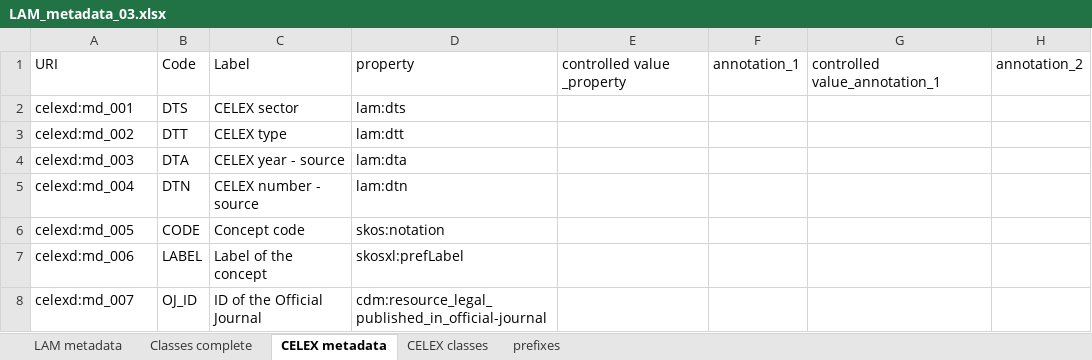
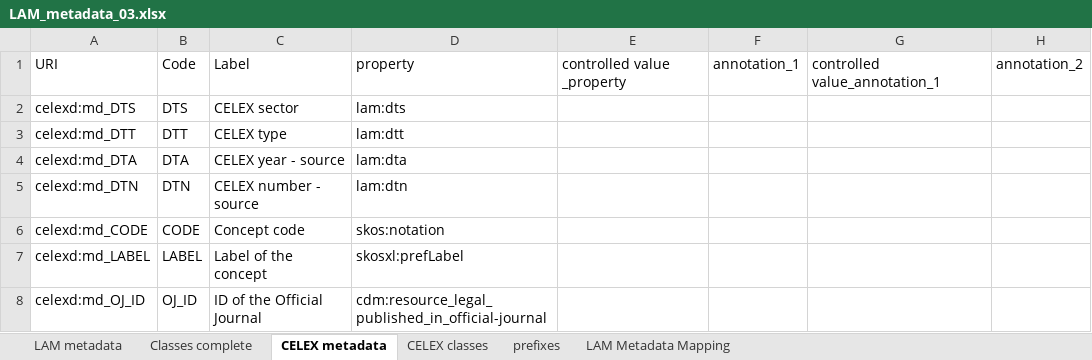
Before and after one commit to meaningfy-ws/lam4vb3, an Excel workbook: docs/semi-structured/LAM_metadata_03.xlsx, sheet CELEX metadata, drawn as a sheet; only a part is shown; values as stored, in another font and other column widths than the file's, no borders; the diff names each change by its address in the sheet, - before the commit and + after, or states it on an @@ line.

```diff
--- a/docs/semi-structured/LAM_metadata_03.xlsx (sheet CELEX metadata)
+++ b/docs/semi-structured/LAM_metadata_03.xlsx (sheet CELEX metadata)
+sheet tab: LAM Metadata Mapping
-A2: celexd:md_001
+A2: celexd:md_DTS
-A3: celexd:md_002
+A3: celexd:md_DTT
-A4: celexd:md_003
+A4: celexd:md_DTA
-A5: celexd:md_004
+A5: celexd:md_DTN
-A6: celexd:md_005
+A6: celexd:md_CODE
-A7: celexd:md_006
+A7: celexd:md_LABEL
-A8: celexd:md_007
+A8: celexd:md_OJ_ID
```
Also changed, not shown: sheet LAM metadata, sheet prefixes, sheet Classes complete, sheet CELEX classes, 7 other files.
